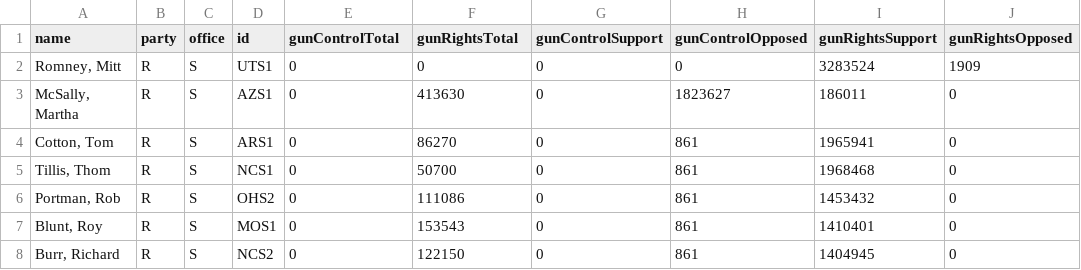
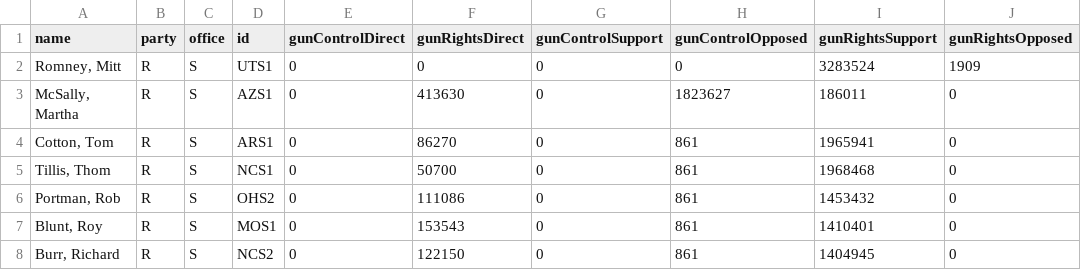
Before and after one commit to lachlanjc/gunfunded, a CSV file: data/raw/career-congress.csv, drawn as a sheet; only a part is shown; the diff names each change by its address in the sheet, - before the commit and + after, or states it on an @@ line.

Commit message:
Rename Total → Direct

```diff
--- a/data/raw/career-congress.csv
+++ b/data/raw/career-congress.csv
-E1: gunControlTotal
+E1: gunControlDirect
-F1: gunRightsTotal
+F1: gunRightsDirect
```
Also changed, not shown: 9 other files.
